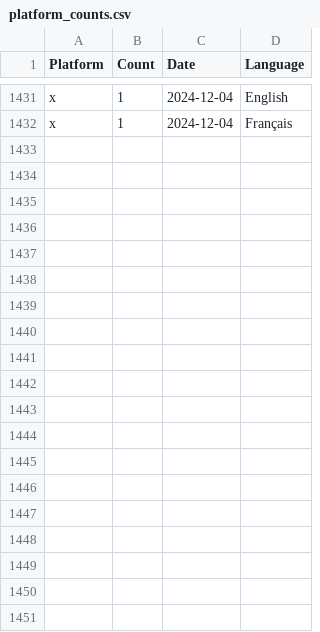
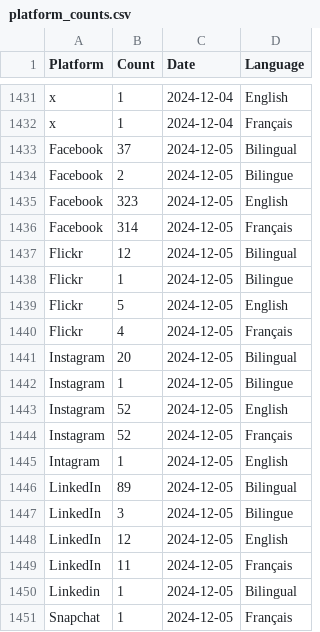
Before and after one commit to PatLittle/GC-Socials, a CSV file: platform_counts.csv, drawn as a sheet; only a part is shown, gaps mark what is left out; the diff covers the shown part only.

```diff
--- a/platform_counts.csv
+++ b/platform_counts.csv
@@ -1432 +1432,20 @@ x,1,2024-12-04,English
 x,1,2024-12-04,Français
+Facebook,37,2024-12-05,Bilingual
+Facebook,2,2024-12-05,Bilingue
+Facebook,323,2024-12-05,English
+Facebook,314,2024-12-05,Français
+Flickr,12,2024-12-05,Bilingual
+Flickr,1,2024-12-05,Bilingue
+Flickr,5,2024-12-05,English
+Flickr,4,2024-12-05,Français
+Instagram,20,2024-12-05,Bilingual
+Instagram,1,2024-12-05,Bilingue
+Instagram,52,2024-12-05,English
+Instagram,52,2024-12-05,Français
+Intagram,1,2024-12-05,English
+LinkedIn,89,2024-12-05,Bilingual
+LinkedIn,3,2024-12-05,Bilingue
+LinkedIn,12,2024-12-05,English
+LinkedIn,11,2024-12-05,Français
+Linkedin,1,2024-12-05,Bilingual
+Snapchat,1,2024-12-05,Français
```
Also changed, not shown: 14 added rows elsewhere in this file, 1 other file.
